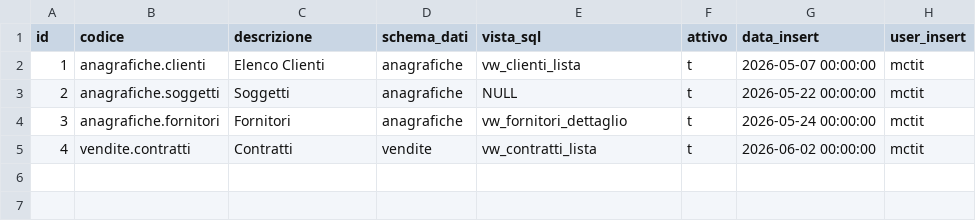
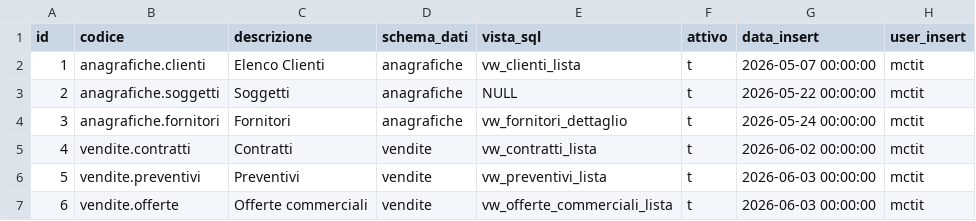
Before and after one commit to Tito-it/ZeroErp, a CSV file: db/changelog/migrations_v2/80_data/sql/ui/lista_definizione.csv, drawn as a sheet.

```diff
--- a/db/changelog/migrations_v2/80_data/sql/ui/lista_definizione.csv
+++ b/db/changelog/migrations_v2/80_data/sql/ui/lista_definizione.csv
@@ -5 +5,3 @@ id,codice,descrizione,schema_dati,vista_sql,attivo,data_insert,user_insert
 4,vendite.contratti,Contratti,vendite,vw_contratti_lista,t,2026-06-02 00:00:00,mctit
+5,vendite.preventivi,Preventivi,vendite,vw_preventivi_lista,t,2026-06-03 00:00:00,mctit
+6,vendite.offerte,Offerte commerciali,vendite,vw_offerte_commerciali_lista,t,2026-06-03 00:00:00,mctit
```
Also changed, not shown: db/changelog/migrations_v2/80_data/sql/ui/lista_preset.csv, db/changelog/migrations_v2/80_data/sql/ui/lista_preset_colonna.csv, 19 other files.
